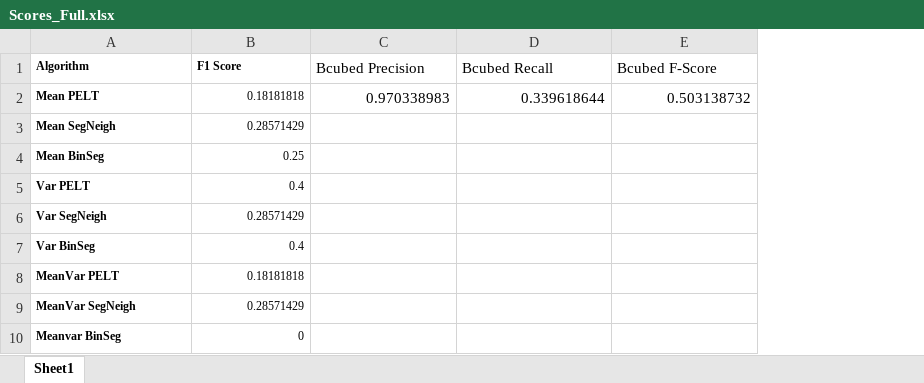
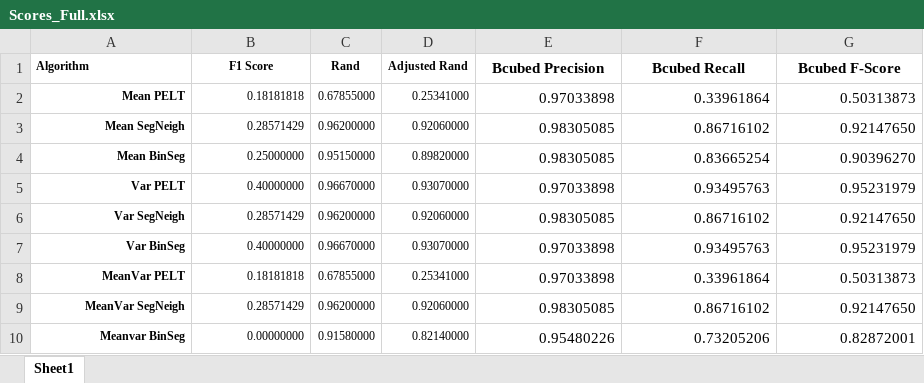
Before and after one commit to matt-chapman/master-thesis, an Excel workbook: Data/Scores_Full.xlsx, sheet Sheet1, drawn as a sheet; values as stored, in another font and other column widths than the file's, no borders; conditional formats not drawn; addresses are those after the commit; the diff names each change by its address in the sheet, - before the commit and + after, or states it on an @@ line.

Commit message:
finish BCubed calculations and export of clusters. Week 24 notes. Complete R eval pipeline

```diff
--- a/Data/Scores_Full.xlsx (sheet Sheet1)
+++ b/Data/Scores_Full.xlsx (sheet Sheet1)
+column C (Rand), rows 2-10: 0.67855000 | 0.96200000 | 0.95150000 | 0.96670000 | 0.96200000 | 0.96670000 | 0.67855000 | 0.96200000 | 0.91580000
+column D (Adjusted Rand), rows 2-10: 0.25341000 | 0.92060000 | 0.89820000 | 0.93070000 | 0.92060000 | 0.93070000 | 0.25341000 | 0.92060000 | 0.82140000
-B1 alignment: left
+B1 alignment: center
@@ E1:G1 bold: off → on, alignment: left → center @@
-A2:A10 alignment: left
+A2:A10 alignment: right
-E2 (Bcubed Precision): 0.970338983
+E2 (Bcubed Precision): 0.97033898
-F2 (Bcubed Recall): 0.339618644
+F2 (Bcubed Recall): 0.33961864
-G2 (Bcubed F-Score): 0.503138732
+G2 (Bcubed F-Score): 0.50313873
-E3:E4 (Bcubed Precision): (empty)
+E3:E4 (Bcubed Precision): 0.98305085
-F3 (Bcubed Recall): (empty)
+F3 (Bcubed Recall): 0.86716102
-G3 (Bcubed F-Score): (empty)
+G3 (Bcubed F-Score): 0.92147650
-B4 (F1 Score): 0.25
+B4 (F1 Score): 0.25000000
-F4 (Bcubed Recall): (empty)
+F4 (Bcubed Recall): 0.83665254
-G4 (Bcubed F-Score): (empty)
+G4 (Bcubed F-Score): 0.90396270
-B5 (F1 Score): 0.4
+B5 (F1 Score): 0.40000000
-E5 (Bcubed Precision): (empty)
+E5 (Bcubed Precision): 0.97033898
-F5 (Bcubed Recall): (empty)
+F5 (Bcubed Recall): 0.93495763
-G5 (Bcubed F-Score): (empty)
+G5 (Bcubed F-Score): 0.95231979
-E6 (Bcubed Precision): (empty)
+E6 (Bcubed Precision): 0.98305085
-F6 (Bcubed Recall): (empty)
+F6 (Bcubed Recall): 0.86716102
-G6 (Bcubed F-Score): (empty)
+G6 (Bcubed F-Score): 0.92147650
-B7 (F1 Score): 0.4
+B7 (F1 Score): 0.40000000
-E7:E8 (Bcubed Precision): (empty)
+E7:E8 (Bcubed Precision): 0.97033898
-F7 (Bcubed Recall): (empty)
+F7 (Bcubed Recall): 0.93495763
-G7 (Bcubed F-Score): (empty)
+G7 (Bcubed F-Score): 0.95231979
-F8 (Bcubed Recall): (empty)
+F8 (Bcubed Recall): 0.33961864
-G8 (Bcubed F-Score): (empty)
+G8 (Bcubed F-Score): 0.50313873
-E9 (Bcubed Precision): (empty)
+E9 (Bcubed Precision): 0.98305085
-F9 (Bcubed Recall): (empty)
+F9 (Bcubed Recall): 0.86716102
-G9 (Bcubed F-Score): (empty)
+G9 (Bcubed F-Score): 0.92147650
-B10 (F1 Score): 0
+B10 (F1 Score): 0.00000000
-E10 (Bcubed Precision): (empty)
+E10 (Bcubed Precision): 0.95480226
-F10 (Bcubed Recall): (empty)
+F10 (Bcubed Recall): 0.73205206
-G10 (Bcubed F-Score): (empty)
+G10 (Bcubed F-Score): 0.82872001
```
Also changed, not shown: 16 other files.
